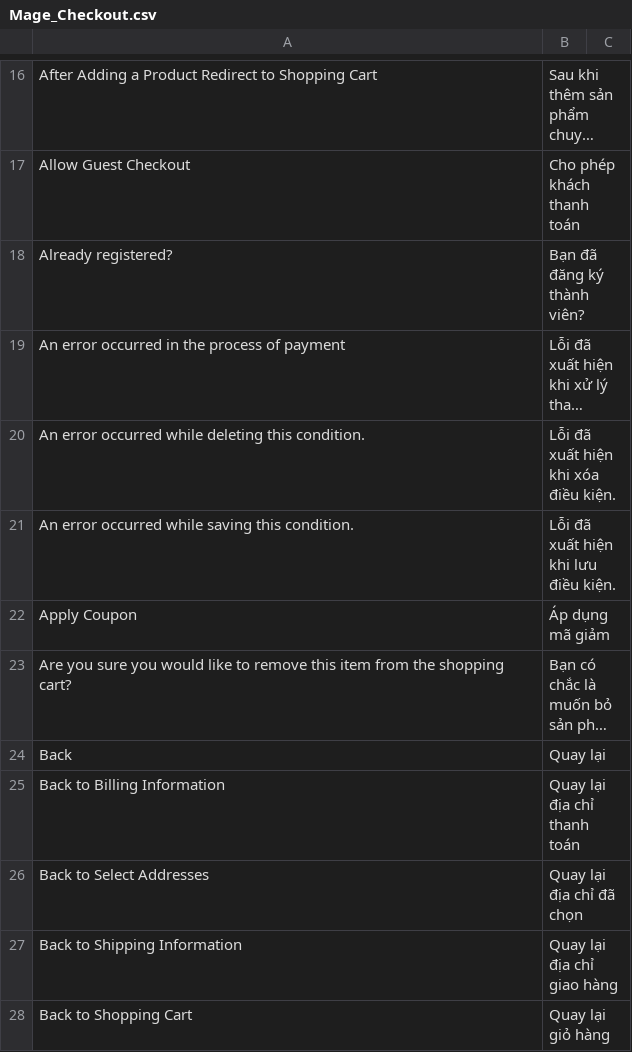
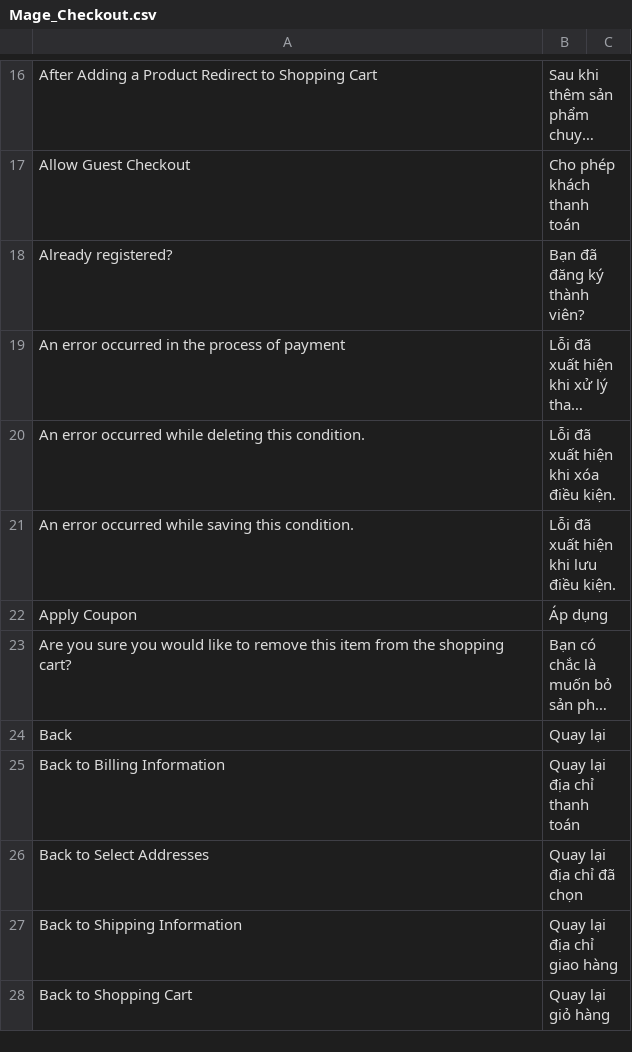
Before and after one commit to ngtrongdat/magento2, a CSV file: app/locale/vi_VN/Mage_Checkout.csv, drawn as a sheet; only a part is shown, gaps mark what is left out; long unchanged cells end in …; the diff names each change by its address in the sheet, - before the commit and + after, or states it on an @@ line.

```diff
--- a/app/locale/vi_VN/Mage_Checkout.csv
+++ b/app/locale/vi_VN/Mage_Checkout.csv
-B22: Áp dụng mã giảm
+B22: Áp dụng
```
Also changed, not shown: 13 other files.
